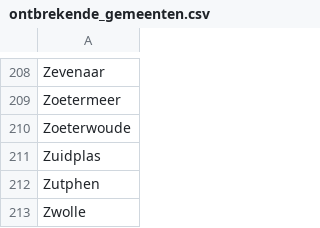
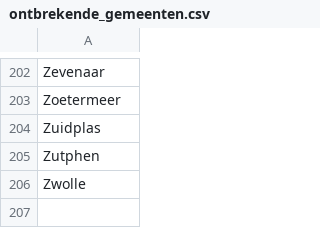
Before and after one commit to Hilbrand/slt, a CSV file: public/gr2026/ontbrekende_gemeenten.csv, drawn as a sheet; only a part is shown, gaps mark what is left out; the diff covers the shown part only; the diff names each change by its address in the sheet, - before the commit and + after, or states it on an @@ line.

```diff
--- a/public/gr2026/ontbrekende_gemeenten.csv
+++ b/public/gr2026/ontbrekende_gemeenten.csv
-row 210: Zoeterwoude
```
Also changed, not shown: 6 removed rows elsewhere in this file, 4 other files.
